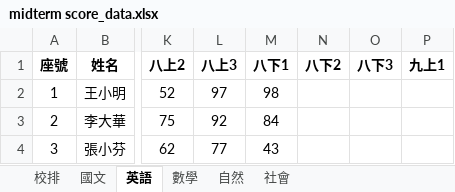
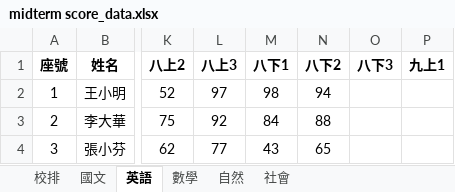
Before and after one commit to MayKuo1231/Check-Midterm-Grades, an Excel workbook: midterm score_data.xlsx, sheet 英語, drawn as a sheet; only a part is shown, gaps mark what is left out; values as stored, in another font and other column widths than the file's, no borders; the diff names each change by its address in the sheet, - before the commit and + after, or states it on an @@ line.

```diff
--- a/midterm score_data.xlsx (sheet 英語)
+++ b/midterm score_data.xlsx (sheet 英語)
-N2 (八下2): (empty)
+N2 (八下2): 94
-N3 (八下2): (empty)
+N3 (八下2): 88
-N4 (八下2): (empty)
+N4 (八下2): 65
```
Also changed, not shown: sheet 數學, sheet 自然, sheet 國文, sheet 校排, sheet 社會.
